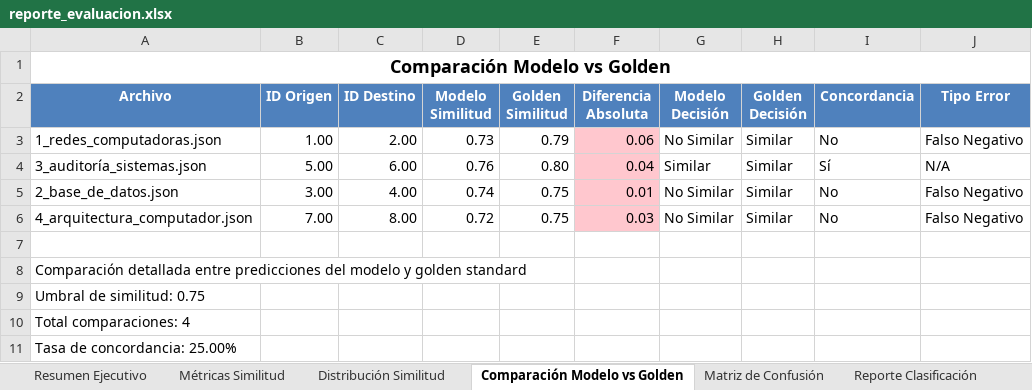
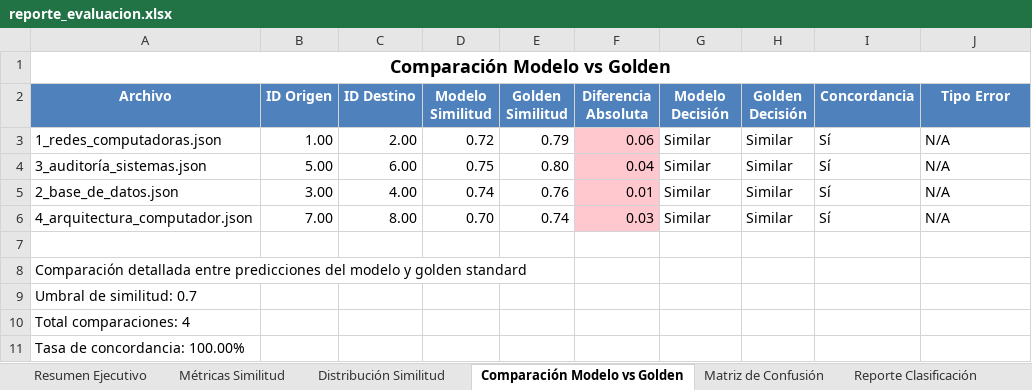
Before and after one commit to JosueGarciaBetancourt/API_CompararTextos_NLP, an Excel workbook: resultados_evaluacion/reporte_evaluacion.xlsx, sheet Comparación Modelo vs Golden, drawn as a sheet; values as stored, in another font and other column widths than the file's, no borders; charts and pictures not drawn; the diff names each change by its address in the sheet, - before the commit and + after, or states it on an @@ line.

Commit message:
Umbrales mejorados

```diff
--- a/resultados_evaluacion/reporte_evaluacion.xlsx (sheet Comparación Modelo vs Golden)
+++ b/resultados_evaluacion/reporte_evaluacion.xlsx (sheet Comparación Modelo vs Golden)
-D3 (Modelo Similitud): 0.73
+D3 (Modelo Similitud): 0.72
-G3 (Modelo Decisión): No Similar
+G3 (Modelo Decisión): Similar
-I3 (Concordancia): No
+I3 (Concordancia): Sí
-J3 (Tipo Error): Falso Negativo
+J3 (Tipo Error): N/A
-D4 (Modelo Similitud): 0.76
+D4 (Modelo Similitud): 0.75
-E5 (Golden Similitud): 0.75
+E5 (Golden Similitud): 0.76
-G5:G6 (Modelo Decisión): No Similar
+G5:G6 (Modelo Decisión): Similar
-I5:I6 (Concordancia): No
+I5:I6 (Concordancia): Sí
-J5:J6 (Tipo Error): Falso Negativo
+J5:J6 (Tipo Error): N/A
-D6 (Modelo Similitud): 0.72
+D6 (Modelo Similitud): 0.70
-E6 (Golden Similitud): 0.75
+E6 (Golden Similitud): 0.74
-A9 (Archivo): Umbral de similitud: 0.75
+A9 (Archivo): Umbral de similitud: 0.7
-A11 (Archivo): Tasa de concordancia: 25.00%
+A11 (Archivo): Tasa de concordancia: 100.00%
```
Also changed, not shown: sheet Análisis de Errores, sheet Reporte Clasificación, sheet Comparaciones Individuales, sheet Métricas Similitud, sheet Detalle por Archivo, sheet Resumen Ejecutivo, 2 more sheets, other sheet tabs, charts or pictures, 3 other files.
